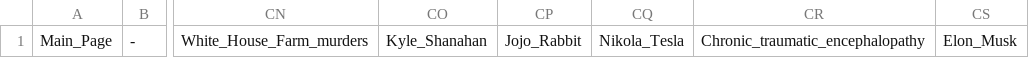
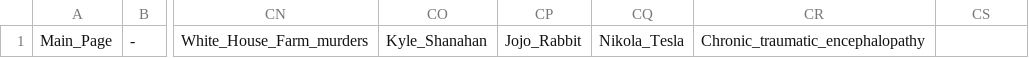
Before and after one commit to sa-akhavani/cdn-setup, a CSV file: torequest.csv, drawn as a sheet; only a part is shown, gaps mark what is left out; the diff names each change by its address in the sheet, - before the commit and + after, or states it on an @@ line.

Commit message:
one too many files in cache

```diff
--- a/torequest.csv
+++ b/torequest.csv
-CS1: Elon_Musk
+CS1: (empty)
```
